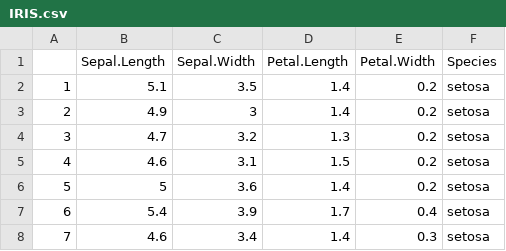
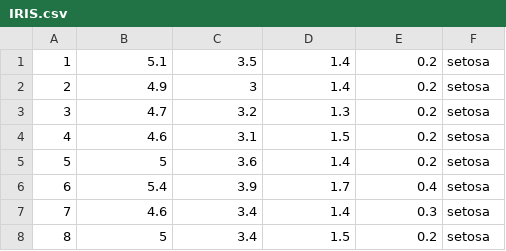
Before and after one commit to SebastianKurp/LogiVsKNN, a CSV file: IRIS.csv, drawn as a sheet; only a part is shown; the shorter side is filled out with more unchanged rows; the diff names each change by its address in the sheet, - before the commit and + after, or states it on an @@ line.

```diff
--- a/IRIS.csv
+++ b/IRIS.csv
-row 1:  | Sepal.Length | Sepal.Width | Petal.Length | Petal.Width | Species
```
Also changed, not shown: 3 other files.
